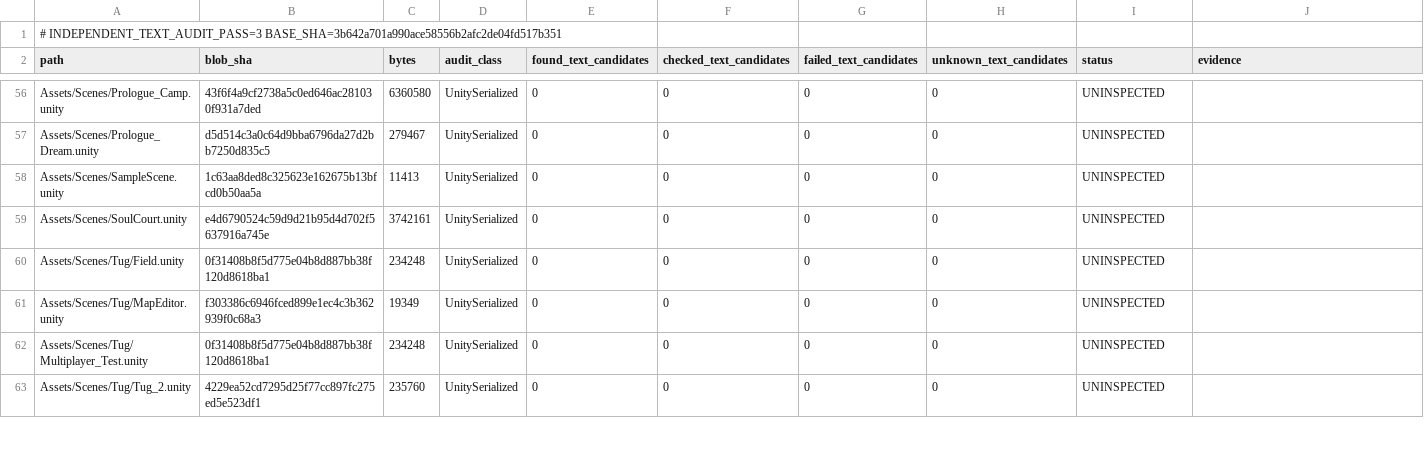
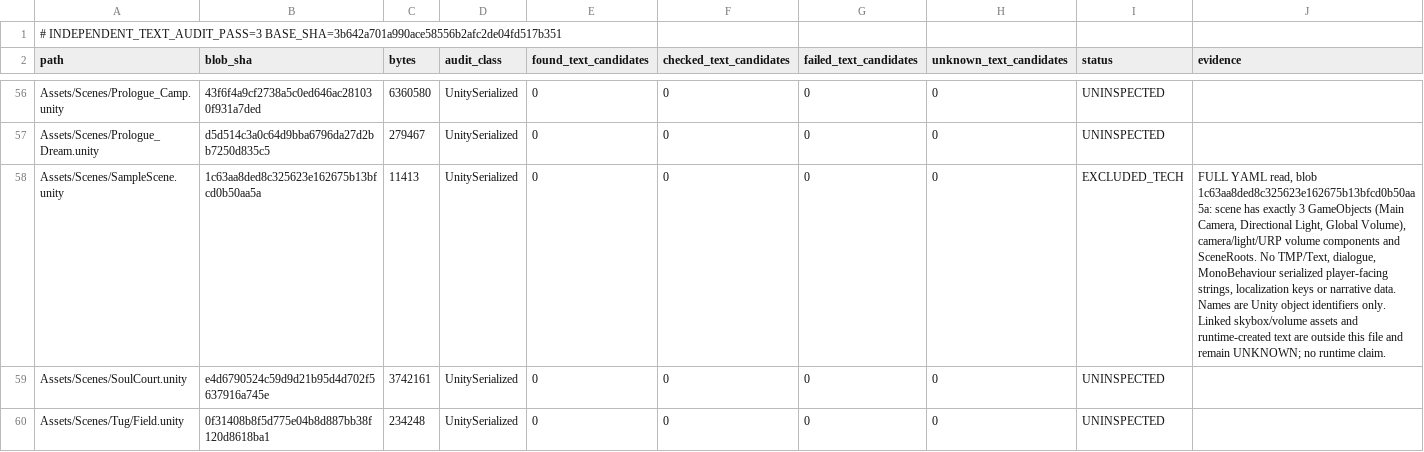
Before and after one commit to Olmad/Sinbinder-public, a TSV file: Docs/AgentTeam/88-INDEPENDENT-AUDITOR-3-PROGRESS.tsv, drawn as a sheet; only a part is shown, gaps mark what is left out; the shorter side is filled out with more unchanged rows.

Commit message:
audit3: inspect SampleScene serialized text and exclude technical-only scene

```diff
--- a/Docs/AgentTeam/88-INDEPENDENT-AUDITOR-3-PROGRESS.tsv
+++ b/Docs/AgentTeam/88-INDEPENDENT-AUDITOR-3-PROGRESS.tsv
@@ -57,3 +57,3 @@ Assets/Scenes/Prologue_Camp.unity	43f6f4a9cf2738a5c0ed646ac281030f931a7ded	63605
 Assets/Scenes/Prologue_Dream.unity	d5d514c3a0c64d9bba6796da27d2bb7250d835c5	279467	UnitySerialized	0	0	0	0	UNINSPECTED	
-Assets/Scenes/SampleScene.unity	1c63aa8ded8c325623e162675b13bfcd0b50aa5a	11413	UnitySerialized	0	0	0	0	UNINSPECTED	
+Assets/Scenes/SampleScene.unity	1c63aa8ded8c325623e162675b13bfcd0b50aa5a	11413	UnitySerialized	0	0	0	0	EXCLUDED_TECH	FULL YAML read, blob 1c63aa8ded8c325623e162675b13bfcd0b50aa5a: scene has exactly 3 GameObjects (Main Camera, Directional Light, Global Volume), camera/light/URP volume components and SceneRoots. No TMP/Text, dialogue, MonoBehaviour serialized player-facing strings, localization keys or narrative data. Names are Unity object identifiers only. Linked skybox/volume assets and runtime-created text are outside this file and remain UNKNOWN; no runtime claim.
 Assets/Scenes/SoulCourt.unity	e4d6790524c59d9d21b95d4d702f5637916a745e	3742161	UnitySerialized	0	0	0	0	UNINSPECTED	
```
